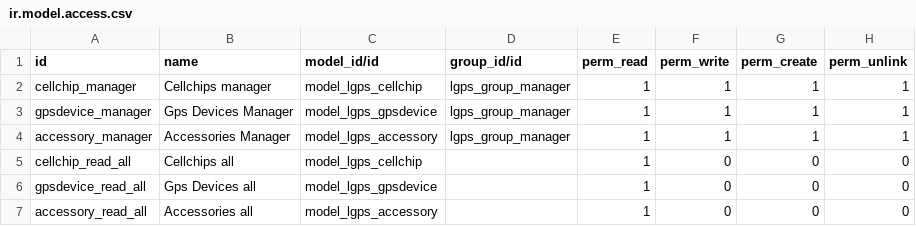
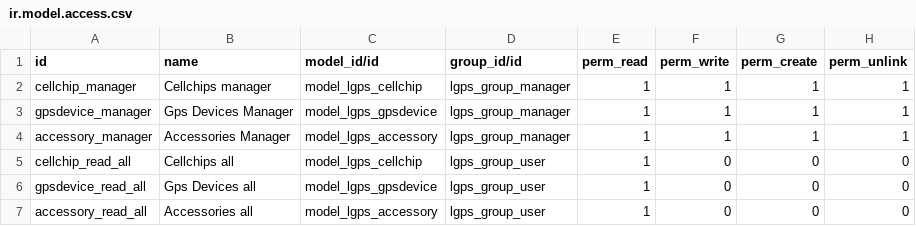
Before and after one commit to intralix/lgps, a CSV file: lgps/security/ir.model.access.csv, drawn as a sheet.

```diff
--- a/lgps/security/ir.model.access.csv
+++ b/lgps/security/ir.model.access.csv
@@ -4,4 +4,4 @@ gpsdevice_manager,Gps Devices Manager,model_lgps_gpsdevice,lgps_group_manager,1,
 accessory_manager,Accessories Manager,model_lgps_accessory,lgps_group_manager,1,1,1,1
-cellchip_read_all,Cellchips all,model_lgps_cellchip,,1,0,0,0
-gpsdevice_read_all,Gps Devices all,model_lgps_gpsdevice,,1,0,0,0
-accessory_read_all,Accessories all,model_lgps_accessory,,1,0,0,0
+cellchip_read_all,Cellchips all,model_lgps_cellchip,lgps_group_user,1,0,0,0
+gpsdevice_read_all,Gps Devices all,model_lgps_gpsdevice,lgps_group_user,1,0,0,0
+accessory_read_all,Accessories all,model_lgps_accessory,lgps_group_user,1,0,0,0
```
Also changed, not shown: 9 other files.
